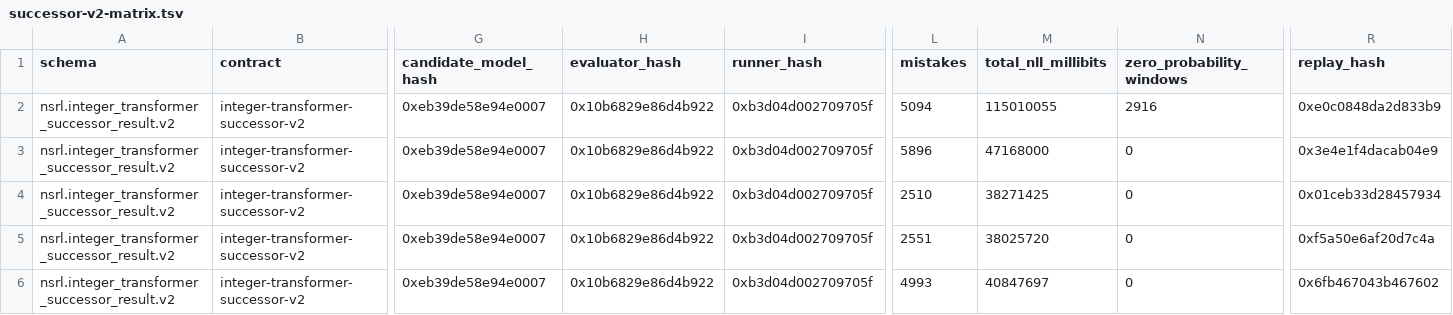
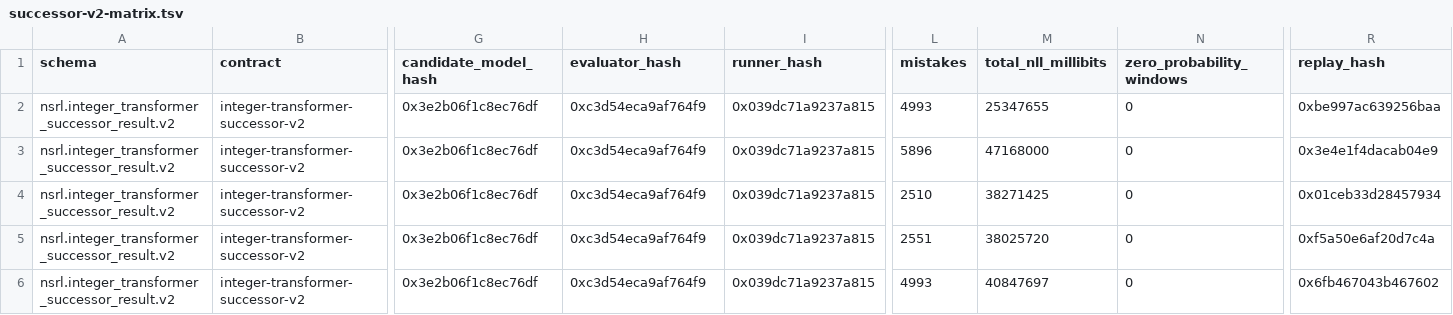
Before and after one commit to atimics/nsrl, a TSV file: benchmarks/integer-transformer-proof-v1/successor-v2-matrix.tsv, drawn as a sheet; only a part is shown, gaps mark what is left out; the diff names each change by its address in the sheet, - before the commit and + after, or states it on an @@ line.

Commit message:
Repair successor canonical NLL training
Train the native successor directly on the canonical integer NLL objective, preserve nonzero support for every byte, freeze the training receipt, and bind deterministic candidate/evaluation replay into the status surface.

```diff
--- a/benchmarks/integer-transformer-proof-v1/successor-v2-matrix.tsv
+++ b/benchmarks/integer-transformer-proof-v1/successor-v2-matrix.tsv
-G2:G6 (candidate_model_hash): 0xeb39de58e94e0007
+G2:G6 (candidate_model_hash): 0x3e2b06f1c8ec76df
-H2:H6 (evaluator_hash): 0x10b6829e86d4b922
+H2:H6 (evaluator_hash): 0xc3d54eca9af764f9
-I2:I6 (runner_hash): 0xb3d04d002709705f
+I2:I6 (runner_hash): 0x039dc71a9237a815
-L2 (mistakes): 5094
+L2 (mistakes): 4993
-M2 (total_nll_millibits): 115010055
+M2 (total_nll_millibits): 25347655
-N2 (zero_probability_windows): 2916
+N2 (zero_probability_windows): 0
-R2 (replay_hash): 0xe0c0848da2d833b9
+R2 (replay_hash): 0xbe997ac639256baa
```
Also changed, not shown: benchmarks/integer-transformer-proof-v1/successor-v2-manifest.tsv, 13 other files.
